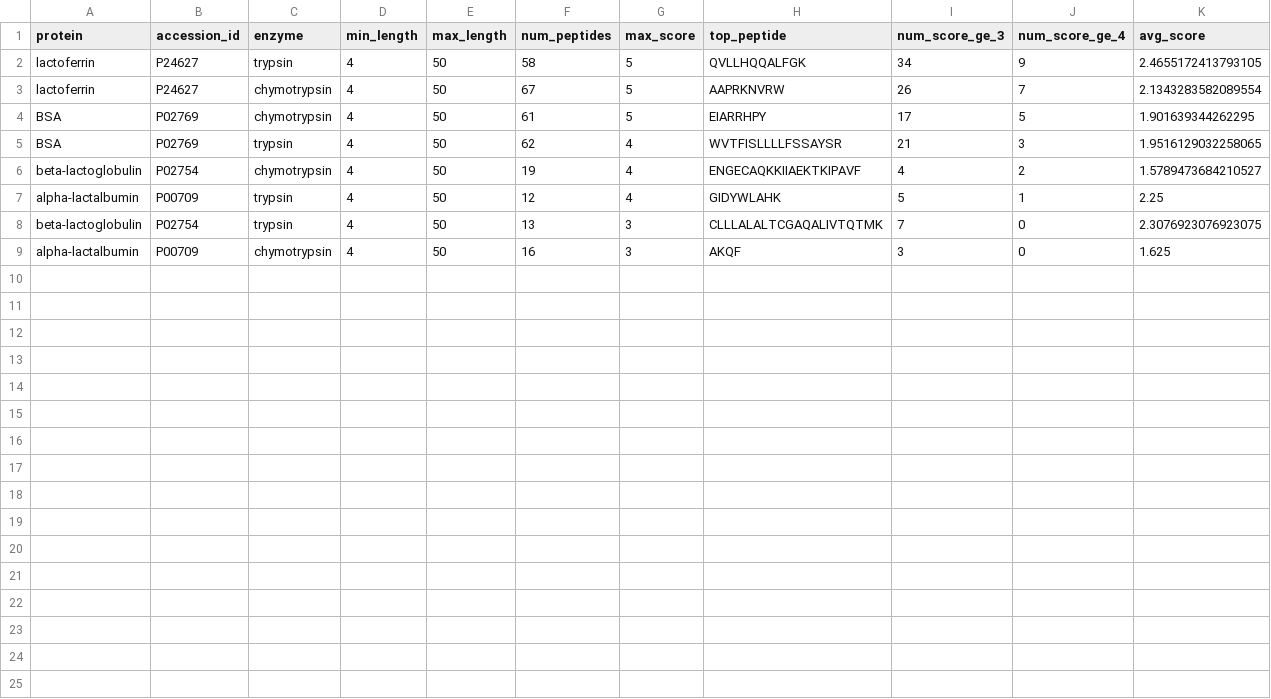
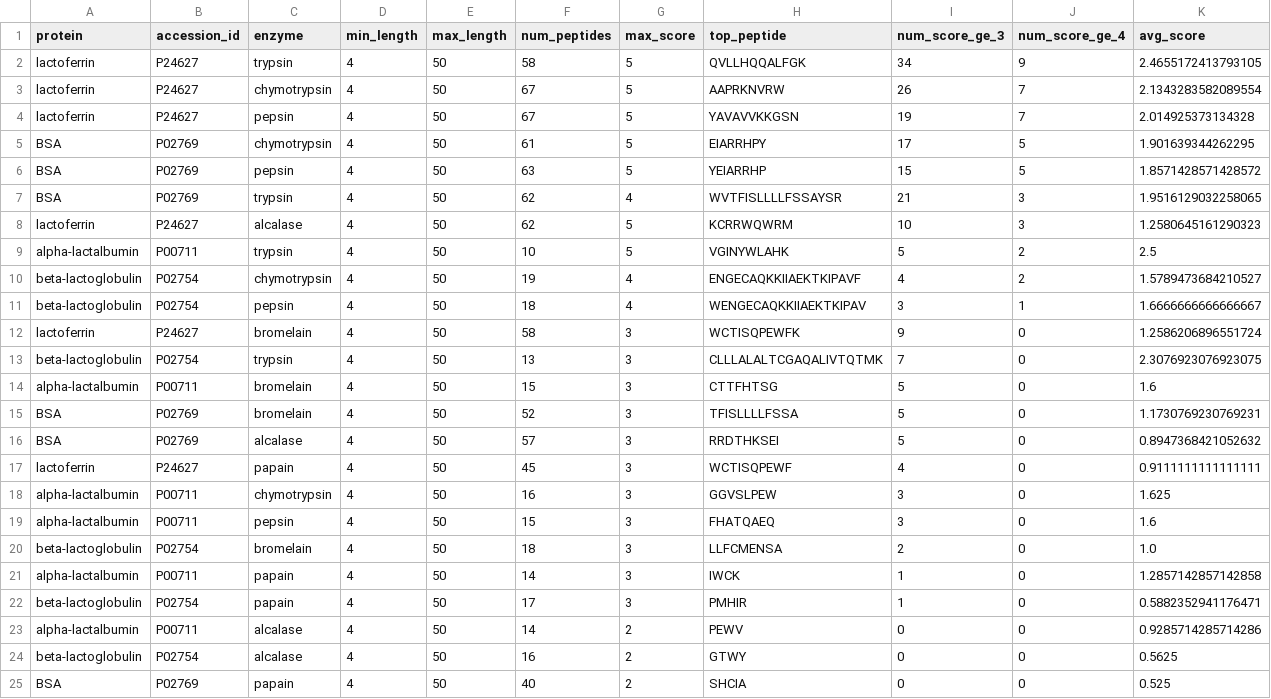
Before and after one commit to LukasBuecherl/herald, a CSV file: data/processed/enzyme_protein_screening_results.csv, drawn as a sheet.

Commit message:
Fixed protein id

```diff
--- a/data/processed/enzyme_protein_screening_results.csv
+++ b/data/processed/enzyme_protein_screening_results.csv
@@ -3,7 +3,23 @@ lactoferrin,P24627,trypsin,4,50,58,5,QVLLHQQALFGK,34,9,2.4655172413793105
 lactoferrin,P24627,chymotrypsin,4,50,67,5,AAPRKNVRW,26,7,2.1343283582089554
+lactoferrin,P24627,pepsin,4,50,67,5,YAVAVVKKGSN,19,7,2.014925373134328
 BSA,P02769,chymotrypsin,4,50,61,5,EIARRHPY,17,5,1.901639344262295
+BSA,P02769,pepsin,4,50,63,5,YEIARRHP,15,5,1.8571428571428572
 BSA,P02769,trypsin,4,50,62,4,WVTFISLLLLFSSAYSR,21,3,1.9516129032258065
+lactoferrin,P24627,alcalase,4,50,62,5,KCRRWQWRM,10,3,1.2580645161290323
+alpha-lactalbumin,P00711,trypsin,4,50,10,5,VGINYWLAHK,5,2,2.5
 beta-lactoglobulin,P02754,chymotrypsin,4,50,19,4,ENGECAQKKIIAEKTKIPAVF,4,2,1.5789473684210527
-alpha-lactalbumin,P00709,trypsin,4,50,12,4,GIDYWLAHK,5,1,2.25
+beta-lactoglobulin,P02754,pepsin,4,50,18,4,WENGECAQKKIIAEKTKIPAV,3,1,1.6666666666666667
+lactoferrin,P24627,bromelain,4,50,58,3,WCTISQPEWFK,9,0,1.2586206896551724
 beta-lactoglobulin,P02754,trypsin,4,50,13,3,CLLLALALTCGAQALIVTQTMK,7,0,2.3076923076923075
-alpha-lactalbumin,P00709,chymotrypsin,4,50,16,3,AKQF,3,0,1.625
+alpha-lactalbumin,P00711,bromelain,4,50,15,3,CTTFHTSG,5,0,1.6
+BSA,P02769,bromelain,4,50,52,3,TFISLLLLFSSA,5,0,1.1730769230769231
+BSA,P02769,alcalase,4,50,57,3,RRDTHKSEI,5,0,0.8947368421052632
+lactoferrin,P24627,papain,4,50,45,3,WCTISQPEWF,4,0,0.9111111111111111
+alpha-lactalbumin,P00711,chymotrypsin,4,50,16,3,GGVSLPEW,3,0,1.625
+alpha-lactalbumin,P00711,pepsin,4,50,15,3,FHATQAEQ,3,0,1.6
+beta-lactoglobulin,P02754,bromelain,4,50,18,3,LLFCMENSA,2,0,1.0
+alpha-lactalbumin,P00711,papain,4,50,14,3,IWCK,1,0,1.2857142857142858
+beta-lactoglobulin,P02754,papain,4,50,17,3,PMHIR,1,0,0.5882352941176471
+alpha-lactalbumin,P00711,alcalase,4,50,14,2,PEWV,0,0,0.9285714285714286
+beta-lactoglobulin,P02754,alcalase,4,50,16,2,GTWY,0,0,0.5625
+BSA,P02769,papain,4,50,40,2,SHCIA,0,0,0.525
```
Also changed, not shown: 5 other files.
